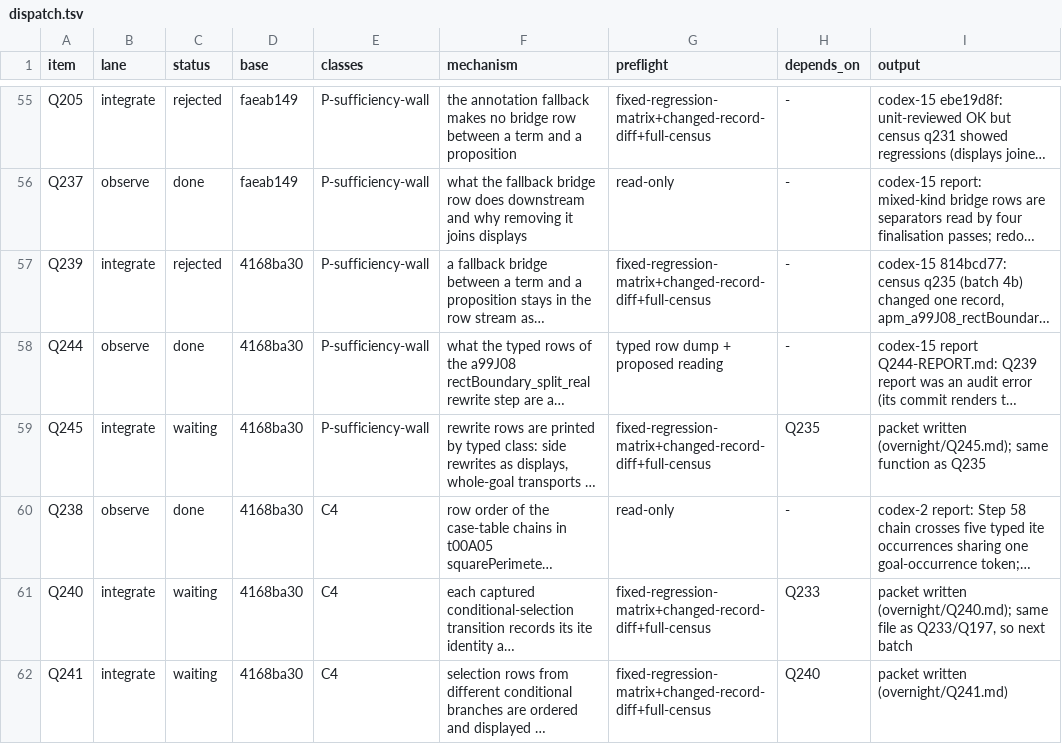
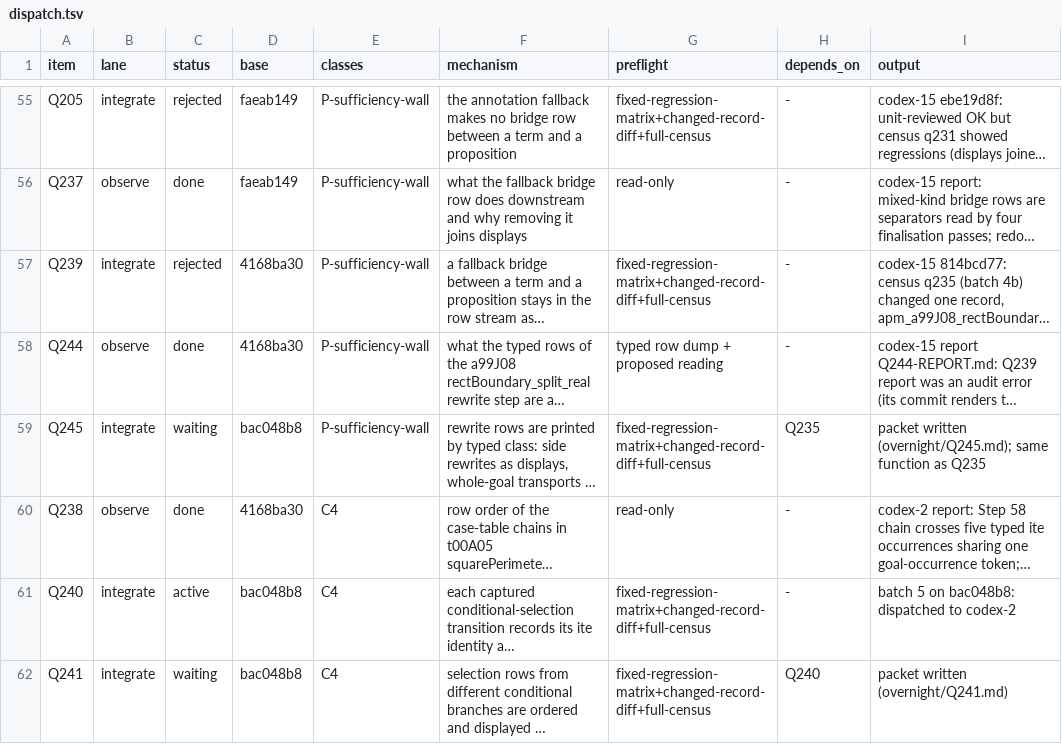
Before and after one commit to tothedarktowercame/futon4, a TSV file: holes/labs/E-paperprinter-cleanup/endgame/dispatch.tsv, drawn as a sheet; only a part is shown, gaps mark what is left out; long unchanged cells end in …; the diff covers the shown part only; the diff names each change by its address in the sheet, - before the commit and + after, or states it on an @@ line.

```diff
--- a/holes/labs/E-paperprinter-cleanup/endgame/dispatch.tsv
+++ b/holes/labs/E-paperprinter-cleanup/endgame/dispatch.tsv
-D59 (base): 4168ba30
+D59 (base): bac048b8
-C61 (status): waiting
+C61 (status): active
-D61:D62 (base): 4168ba30
+D61:D62 (base): bac048b8
-H61 (depends_on): Q233
+H61 (depends_on): -
-I61 (output): packet written (overnight/Q240.md); same file as Q233/Q197, so next batch
+I61 (output): batch 5 on bac048b8: dispatched to codex-2
```
Also changed, not shown: 22 edited cells elsewhere in this file, holes/labs/E-paperprinter-cleanup/endgame/counts.tsv, holes/labs/E-paperprinter-cleanup/endgame/ink.tsv, 2 other files.
